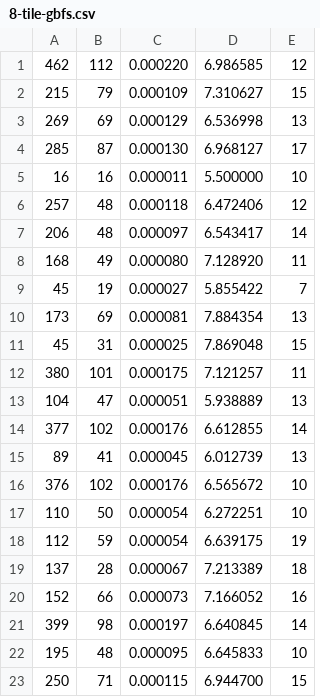
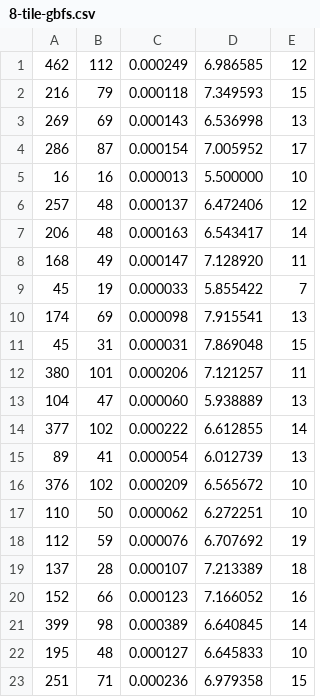
Before and after one commit to camargodev/n-tile-puzzle, a CSV file: results/8-tile-gbfs.csv, drawn as a sheet; only a part is shown; the diff covers the shown part only.

```diff
--- a/results/8-tile-gbfs.csv
+++ b/results/8-tile-gbfs.csv
@@ -1,23 +1,23 @@
-462,112,0.000220,6.986585,12
-215,79,0.000109,7.310627,15
-269,69,0.000129,6.536998,13
-285,87,0.000130,6.968127,17
-16,16,0.000011,5.500000,10
-257,48,0.000118,6.472406,12
-206,48,0.000097,6.543417,14
-168,49,0.000080,7.128920,11
-45,19,0.000027,5.855422,7
-173,69,0.000081,7.884354,13
-45,31,0.000025,7.869048,15
-380,101,0.000175,7.121257,11
-104,47,0.000051,5.938889,13
-377,102,0.000176,6.612855,14
-89,41,0.000045,6.012739,13
-376,102,0.000176,6.565672,10
-110,50,0.000054,6.272251,10
-112,59,0.000054,6.639175,19
-137,28,0.000067,7.213389,18
-152,66,0.000073,7.166052,16
-399,98,0.000197,6.640845,14
-195,48,0.000095,6.645833,10
-250,71,0.000115,6.944700,15
+462,112,0.000249,6.986585,12
+216,79,0.000118,7.349593,15
+269,69,0.000143,6.536998,13
+286,87,0.000154,7.005952,17
+16,16,0.000013,5.500000,10
+257,48,0.000137,6.472406,12
+206,48,0.000163,6.543417,14
+168,49,0.000147,7.128920,11
+45,19,0.000033,5.855422,7
+174,69,0.000098,7.915541,13
+45,31,0.000031,7.869048,15
+380,101,0.000206,7.121257,11
+104,47,0.000060,5.938889,13
+377,102,0.000222,6.612855,14
+89,41,0.000054,6.012739,13
+376,102,0.000209,6.565672,10
+110,50,0.000062,6.272251,10
+112,59,0.000076,6.707692,19
+137,28,0.000107,7.213389,18
+152,66,0.000123,7.166052,16
+399,98,0.000389,6.640845,14
+195,48,0.000127,6.645833,10
+251,71,0.000236,6.979358,15
```
Also changed, not shown: 109 edited cells elsewhere in this file, results/15-tile-astar.csv, results/8-tile-astar.csv, 7 other files.
